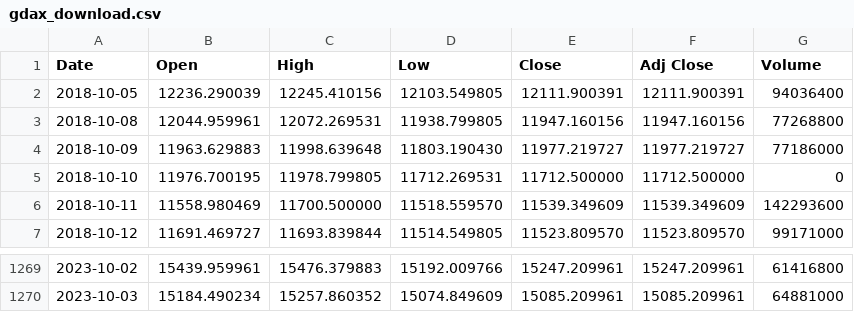
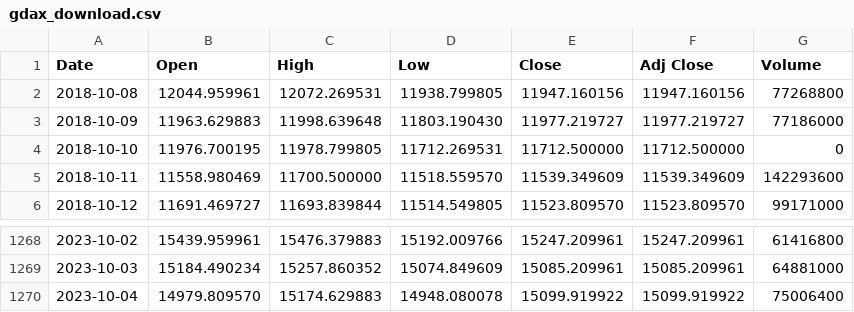
Before and after one commit to bautt/splunk4champions2, a CSV file: src/package/static/gdax_download.csv, drawn as a sheet; only a part is shown, gaps mark what is left out.

```diff
--- a/src/package/static/gdax_download.csv
+++ b/src/package/static/gdax_download.csv
@@ -1,3 +1,2 @@
 Date,Open,High,Low,Close,Adj Close,Volume
-2018-10-05,12236.290039,12245.410156,12103.549805,12111.900391,12111.900391,94036400
 2018-10-08,12044.959961,12072.269531,11938.799805,11947.160156,11947.160156,77268800
@@ -1270 +1269,2 @@ Date,Open,High,Low,Close,Adj Close,Volume
 2023-10-03,15184.490234,15257.860352,15074.849609,15085.209961,15085.209961,64881000
+2023-10-04,14979.809570,15174.629883,14948.080078,15099.919922,15099.919922,75006400
```
Also changed, not shown: 2 other files.
